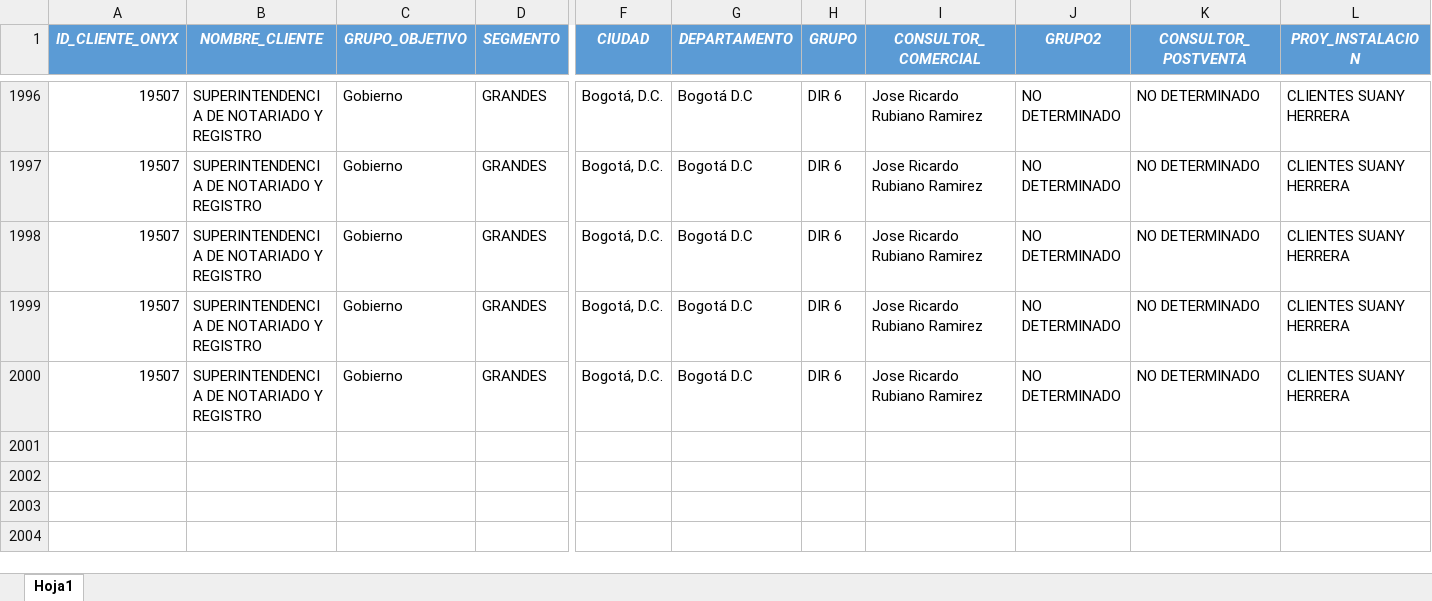
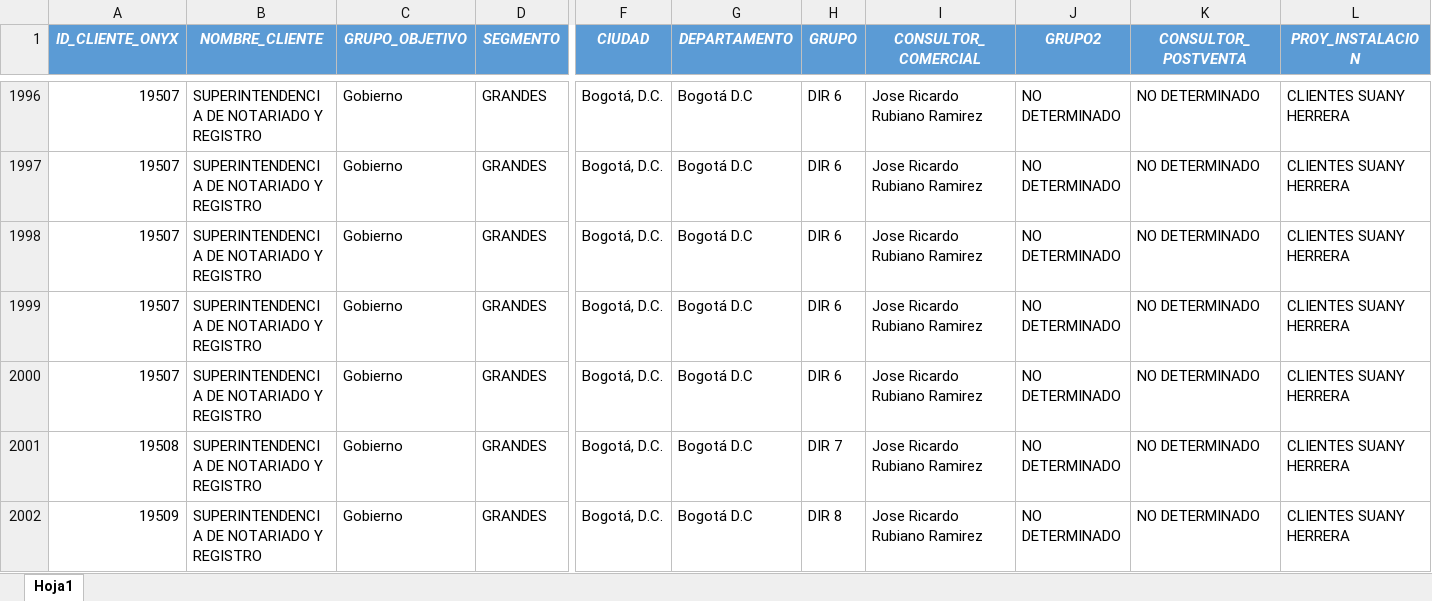
Before and after one commit to acuellar5/Telmex-VIP, an Excel workbook: uploads/2018-06-27_base 20-JUNIO - PEQUE - MOD.xlsx, sheet Hoja1, drawn as a sheet; only a part is shown, gaps mark what is left out; values as stored, in another font and other column widths than the file's, no borders; table styles not drawn; rows hold the shown columns only; the diff names each change by its address in the sheet, - before the commit and + after, or states it on an @@ line.

```diff
--- a/uploads/2018-06-27_base 20-JUNIO - PEQUE - MOD.xlsx (sheet Hoja1)
+++ b/uploads/2018-06-27_base 20-JUNIO - PEQUE - MOD.xlsx (sheet Hoja1)
+row 2001: 19508 | SUPERINTENDENCIA DE NOTARIADO Y REGISTRO | Gobierno | GRANDES | Bogotá, D.C. | Bogotá D.C | DIR 7 | Jose Ricardo Rubiano Ramirez | NO DETERMINADO | NO DETERMINADO | CLIENTES SUANY HERRERA
+row 2002: 19509 | SUPERINTENDENCIA DE NOTARIADO Y REGISTRO | Gobierno | GRANDES | Bogotá, D.C. | Bogotá D.C | DIR 8 | Jose Ricardo Rubiano Ramirez | NO DETERMINADO | NO DETERMINADO | CLIENTES SUANY HERRERA
```
Also changed, not shown: 15 other files.
